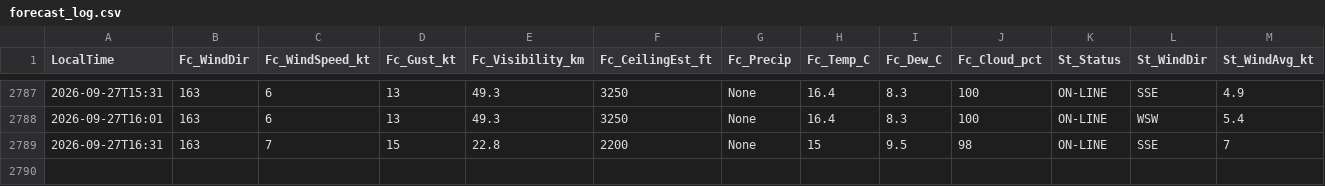
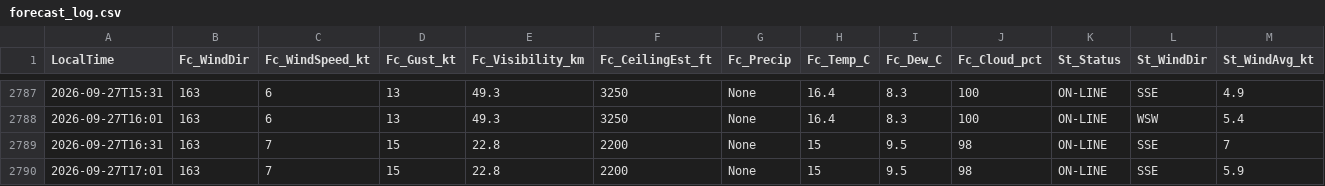
Before and after one commit to JuniorJoseph1981/FASX-Weather, a CSV file: data/forecast_log.csv, drawn as a sheet; only a part is shown, gaps mark what is left out; rows hold the shown columns only; the diff names each change by its address in the sheet, - before the commit and + after, or states it on an @@ line.

Commit message:
Log forecast 2026-09-27T17:01 (station)

```diff
--- a/data/forecast_log.csv
+++ b/data/forecast_log.csv
+row 2790: 2026-09-27T17:01 | 163 | 7 | 15 | 22.8 | 2200 | None | 15 | 9.5 | 98 | ON-LINE | SSE | 5.9
```
